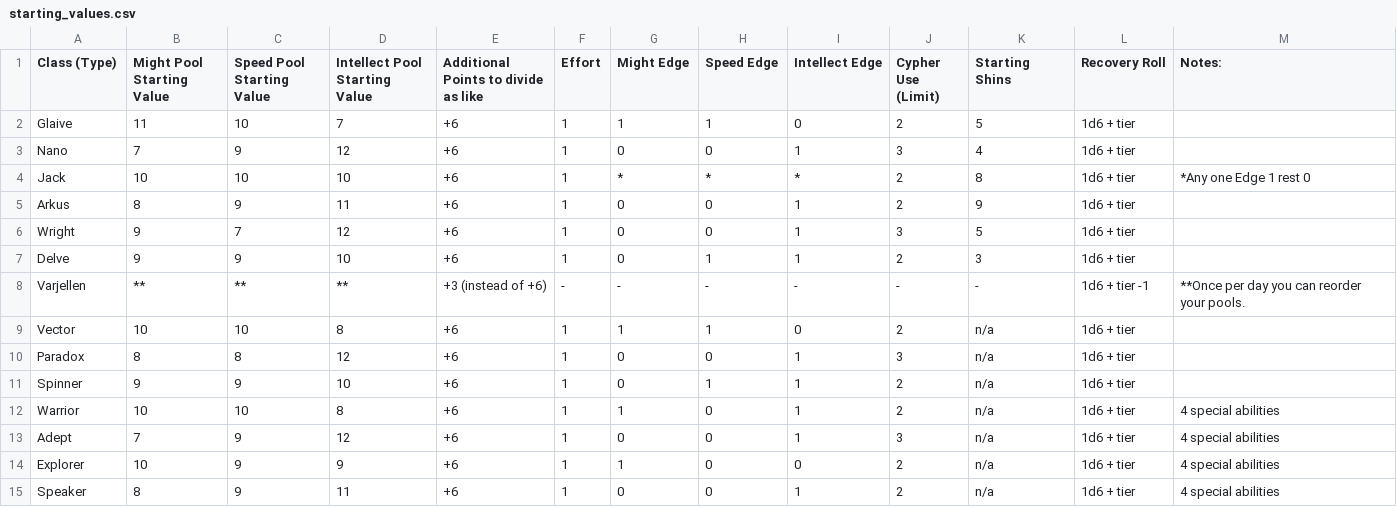
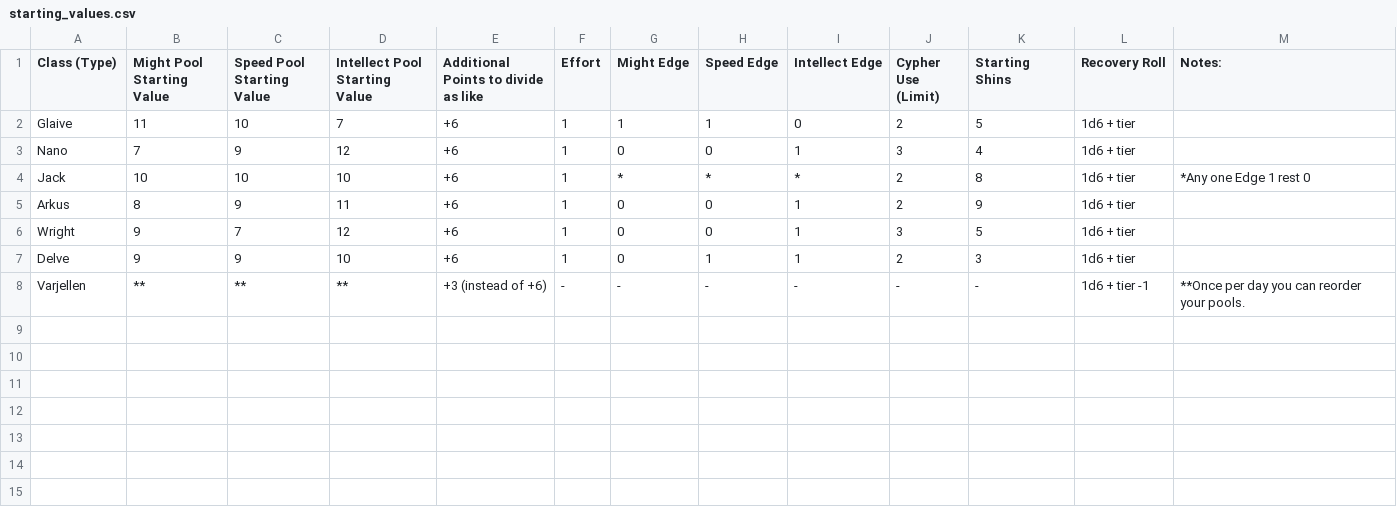
Before and after one commit to rebelwarrior/numenera, a CSV file: _data/starting_values.csv, drawn as a sheet.

```diff
--- a/_data/starting_values.csv
+++ b/_data/starting_values.csv
@@ -8,8 +8 @@ Delve,9,9,10,+6,1,0,1,1,2,3,1d6 + tier,
 Varjellen,**,**,**,+3 (instead of +6),-,-,-,-,-,-,1d6 + tier -1,**Once per day you can reorder your pools.
-Vector,10,10,8,+6,1,1,1,0,2,n/a,1d6 + tier,
-Paradox,8,8,12,+6,1,0,0,1,3,n/a,1d6 + tier,
-Spinner,9,9,10,+6,1,0,1,1,2,n/a,1d6 + tier,
-Warrior,10,10,8,+6,1,1,0,1,2,n/a,1d6 + tier,4 special abilities
-Adept,7,9,12,+6,1,0,0,1,3,n/a,1d6 + tier,4 special abilities
-Explorer,10,9,9,+6,1,1,0,0,2,n/a,1d6 + tier,4 special abilities
-Speaker,8,9,11,+6,1,0,0,1,2,n/a,1d6 + tier,4 special abilities
```
Also changed, not shown: _data/foci.csv, 8 other files.
